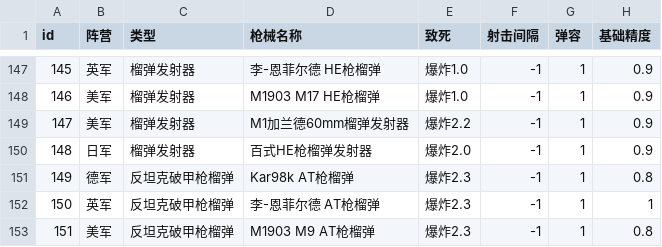
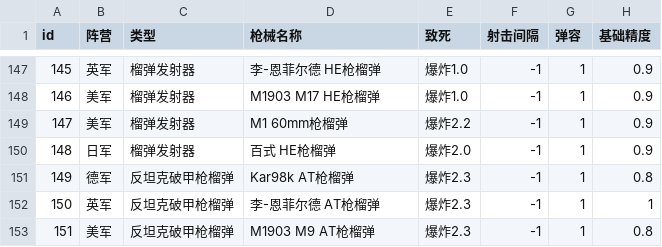
Before and after one commit to ASSAULT-FOX/RWR-Comparison, a CSV file: csv/weapons.csv, drawn as a sheet; only a part is shown, gaps mark what is left out; the diff names each change by its address in the sheet, - before the commit and + after, or states it on an @@ line.

```diff
--- a/csv/weapons.csv
+++ b/csv/weapons.csv
-D149 (枪械名称): M1加兰德60mm榴弹发射器
+D149 (枪械名称): M1 60mm枪榴弹
-D150 (枪械名称): 百式HE枪榴弹发射器
+D150 (枪械名称): 百式 HE枪榴弹
```
Also changed, not shown: 2 other files.
